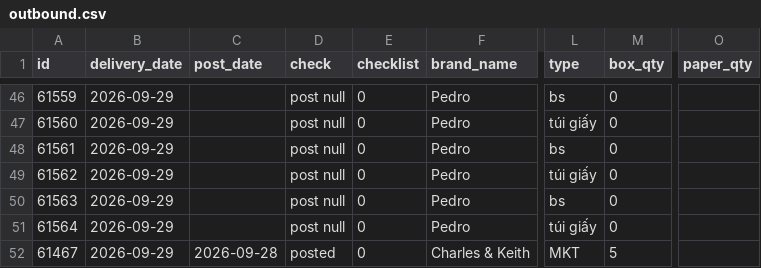
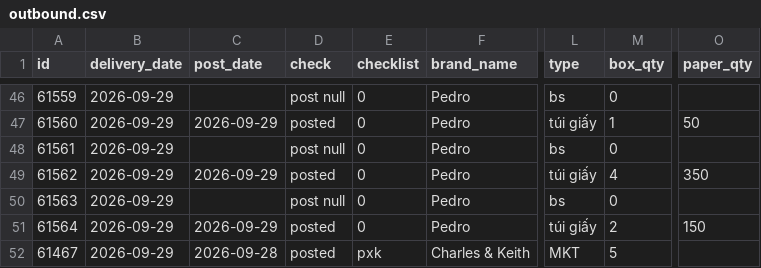
Before and after one commit to thuanmaison113-boop/report, a CSV file: outbound.csv, drawn as a sheet; only a part is shown, gaps mark what is left out; the diff covers the shown part only; the diff names each change by its address in the sheet, - before the commit and + after, or states it on an @@ line.

```diff
--- a/outbound.csv
+++ b/outbound.csv
-C47 (post_date): (empty)
+C47 (post_date): 2026-09-29
-D47 (check): post null
+D47 (check): posted
-M47 (box_qty): 0
+M47 (box_qty): 1
-O47 (paper_qty): (empty)
+O47 (paper_qty): 50
-C49 (post_date): (empty)
+C49 (post_date): 2026-09-29
-D49 (check): post null
+D49 (check): posted
-M49 (box_qty): 0
+M49 (box_qty): 4
-O49 (paper_qty): (empty)
+O49 (paper_qty): 350
-C51 (post_date): (empty)
+C51 (post_date): 2026-09-29
-D51 (check): post null
+D51 (check): posted
-M51 (box_qty): 0
+M51 (box_qty): 2
-O51 (paper_qty): (empty)
+O51 (paper_qty): 150
-E52 (checklist): 0
+E52 (checklist): pxk
```
Also changed, not shown: 85 edited cells elsewhere in this file.
